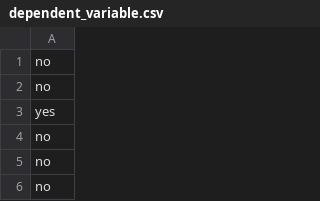
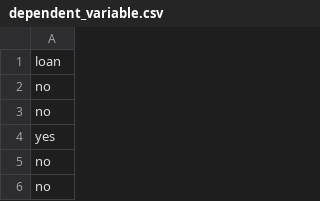
Before and after one commit to dustywayne/data, a CSV file: banking/dependent_variable.csv, drawn as a sheet; only a part is shown; the shorter side is filled out with more unchanged rows.

Commit message:
Updating process_banking.py

```diff
--- a/banking/dependent_variable.csv
+++ b/banking/dependent_variable.csv
@@ -1 +1,2 @@
+loan
 no
```
Also changed, not shown: 1 other file.
